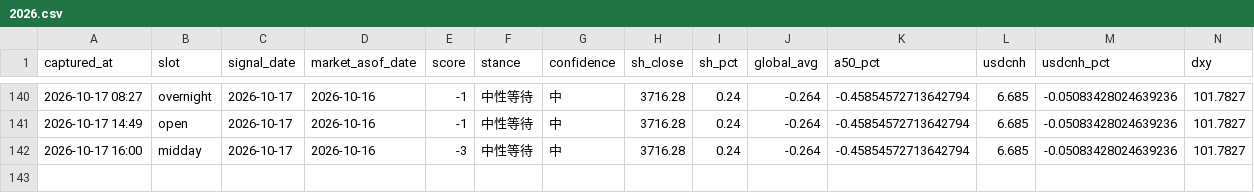
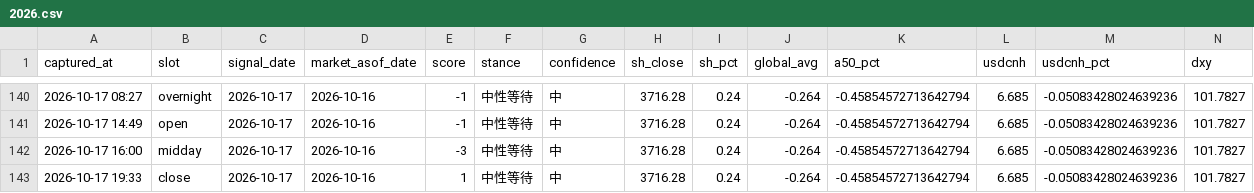
Before and after one commit to ychenfen/a-share-daily, a CSV file: data/signals/2026.csv, drawn as a sheet; only a part is shown, gaps mark what is left out; rows hold the shown columns only; the diff names each change by its address in the sheet, - before the commit and + after, or states it on an @@ line.

```diff
--- a/data/signals/2026.csv
+++ b/data/signals/2026.csv
+row 143: 2026-10-17 19:33 | close | 2026-10-17 | 2026-10-16 | 1 | 中性等待 | 中 | 3716.28 | 0.24 | -0.264 | -0.45854572713642794 | 6.685 | -0.05083428024639236 | 101.7827
```
Also changed, not shown: 10 other files.
